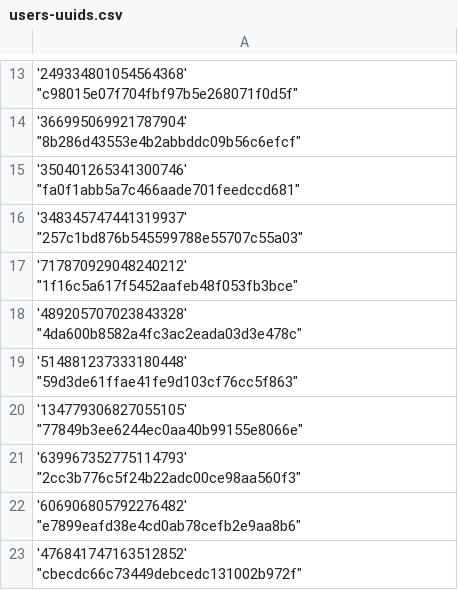
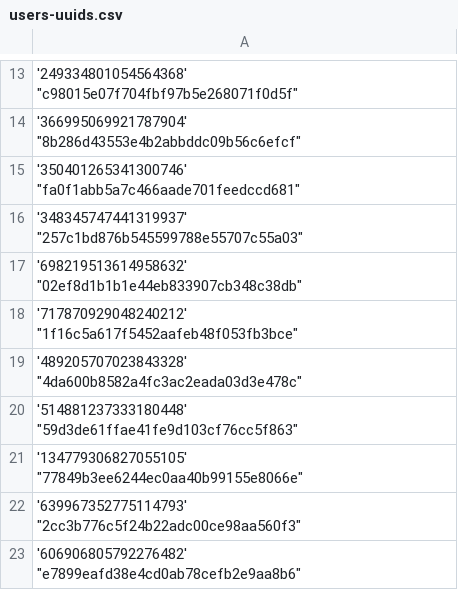
Before and after one commit to Heroes-United/patreonlist, a CSV file: users-uuids.csv, drawn as a sheet; only a part is shown, gaps mark what is left out; the shorter side is filled out with more unchanged rows.

Commit message:
[HeroesUnited BOT] added new uuids || or updated mods

```diff
--- a/users-uuids.csv
+++ b/users-uuids.csv
@@ -16,2 +16,3 @@
 '348345747441319937' "257c1bd876b545599788e55707c55a03"
+'698219513614958632' "02ef8d1b1b1e44eb833907cb348c38db"
 '717870929048240212' "1f16c5a617f5452aafeb48f053fb3bce"
```
Also changed, not shown: users.csv.
